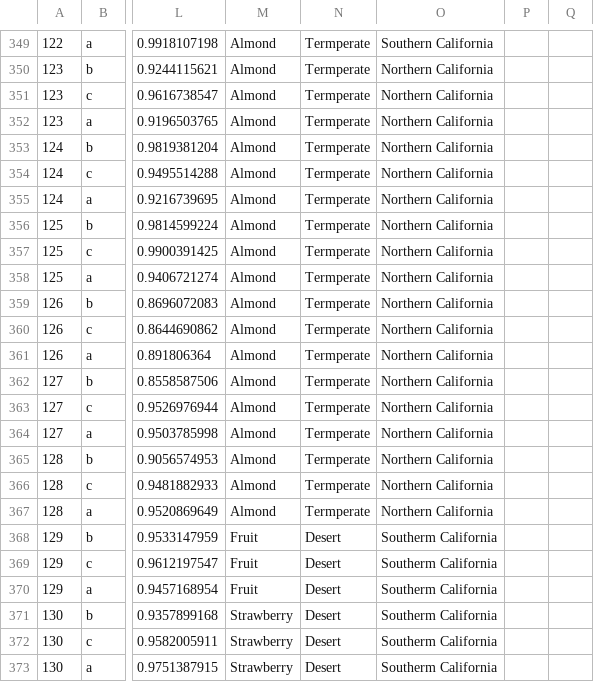
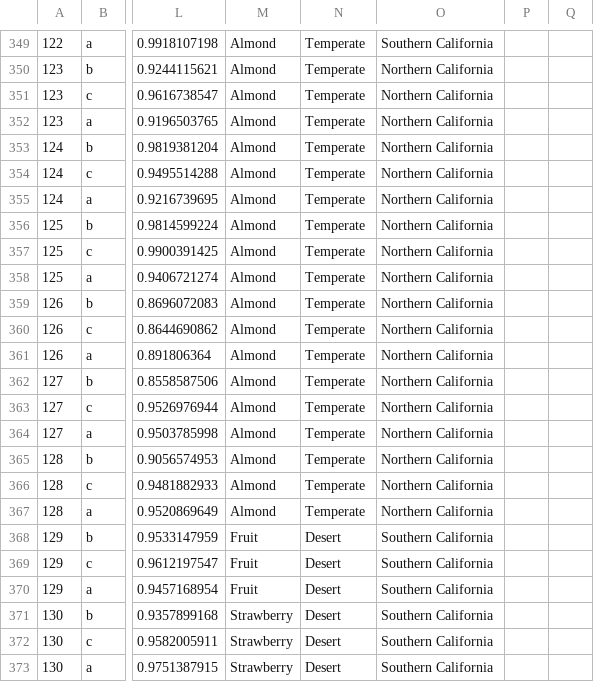
Before and after one commit to smasonjones/Rhizopus_Phenotypes, a CSV file: rhizogrowth23C.csv, drawn as a sheet; only a part is shown, gaps mark what is left out; the diff covers the shown part only; the diff names each change by its address in the sheet, - before the commit and + after, or states it on an @@ line.

```diff
--- a/rhizogrowth23C.csv
+++ b/rhizogrowth23C.csv
-N349:N367: Termperate
+N349:N367: Temperate
-O368:O373: Southerm California
+O368:O373: Southern California
```
Also changed, not shown: 53 edited cells elsewhere in this file, rhizo2330Diff.csv, rhizogrowth30C.csv, 6 other files.
